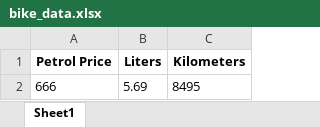
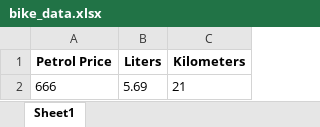
Before and after one commit to ksuresh21/bike-management, an Excel workbook: data/bike_data.xlsx, sheet Sheet1, drawn as a sheet; values as stored, in another font and other column widths than the file's, no borders; the diff names each change by its address in the sheet, - before the commit and + after, or states it on an @@ line.

```diff
--- a/data/bike_data.xlsx (sheet Sheet1)
+++ b/data/bike_data.xlsx (sheet Sheet1)
-C2 (Kilometers): 8495
+C2 (Kilometers): 21
```
Also changed, not shown: 5 other files.
